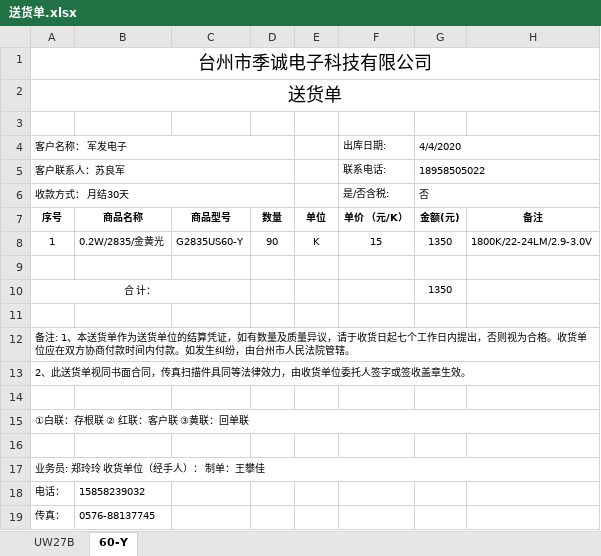
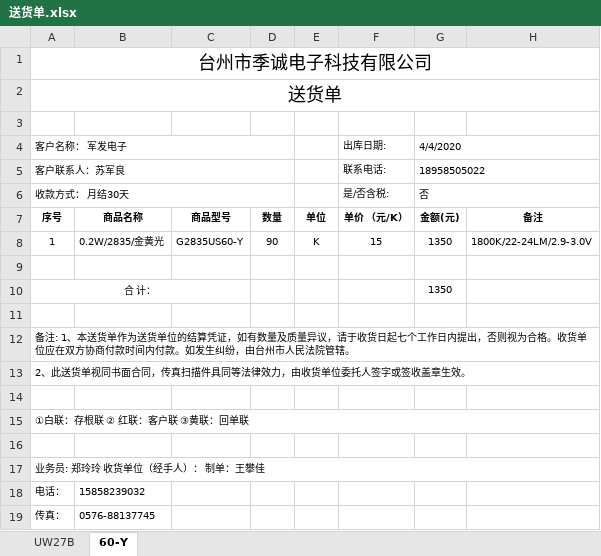
Before and after one commit to weinkym/zll, an Excel workbook: 季诚/成交客户/军发电子/送货单/送货单.xlsx, sheet 60-Y, drawn as a sheet; values as stored, in another font and other column widths than the file's, no borders; the diff names each change by its address in the sheet, - before the commit and + after, or states it on an @@ line.

```diff
--- a/季诚/成交客户/军发电子/送货单/送货单.xlsx (sheet 60-Y)
+++ b/季诚/成交客户/军发电子/送货单/送货单.xlsx (sheet 60-Y)
-A5: 客户联系人：苏良军
+A5: 客户联系人：苏军良
```
Also changed, not shown: sheet UW27B, 2019年/样品单.xlsx, 季诚/成交客户/周肖强/标签.xlsx, 40 other files.
